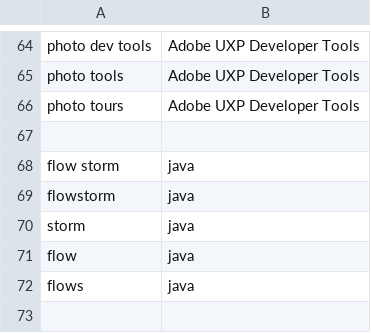
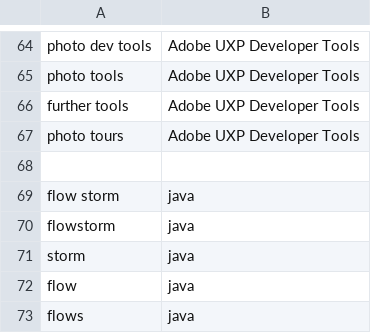
Before and after one commit to chromalchemy/talon-community, a CSV file: core/app_switcher/app_name_overrides.mac.csv, drawn as a sheet; only a part is shown, gaps mark what is left out; the shorter side is filled out with more unchanged rows; the diff names each change by its address in the sheet, - before the commit and + after, or states it on an @@ line.

```diff
--- a/core/app_switcher/app_name_overrides.mac.csv
+++ b/core/app_switcher/app_name_overrides.mac.csv
+row 66: further tools | Adobe UXP Developer Tools
```
Also changed, not shown: 2 other files.
